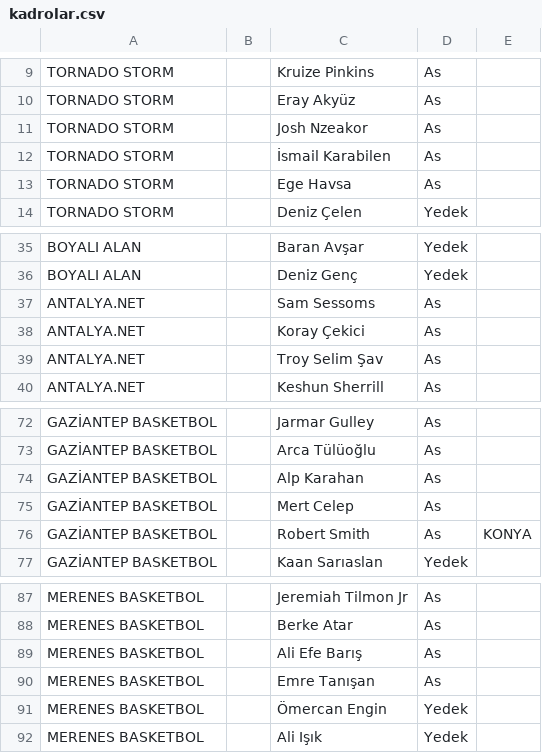
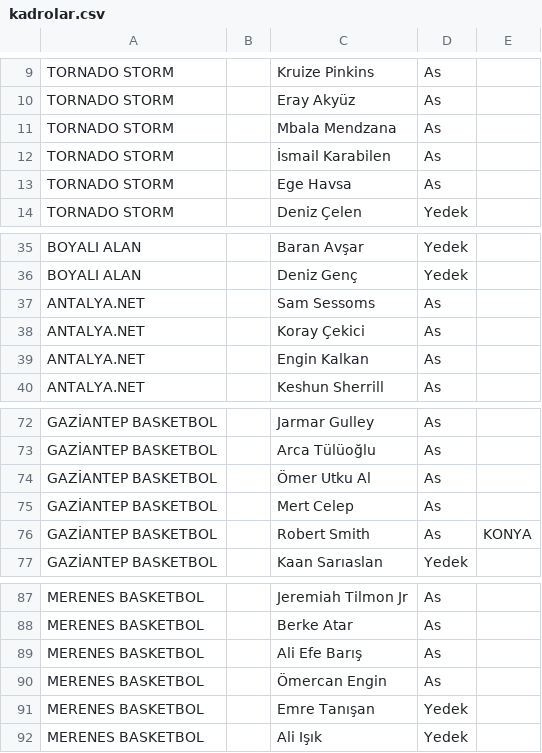
Before and after one commit to potaalti/tbl_fantezi_lig, a CSV file: kadrolar.csv, drawn as a sheet; only a part is shown, gaps mark what is left out.

```diff
--- a/kadrolar.csv
+++ b/kadrolar.csv
@@ -10,3 +10,3 @@ TORNADO STORM;;Kruize Pinkins;As;
 TORNADO STORM;;Eray Akyüz;As;
-TORNADO STORM;;Josh Nzeakor;As;
+TORNADO STORM;;Mbala Mendzana;As;
 TORNADO STORM;;İsmail Karabilen;As;
@@ -38,3 +38,3 @@ ANTALYA.NET;;Sam Sessoms;As;
 ANTALYA.NET;;Koray Çekici;As;
-ANTALYA.NET;;Troy Selim Şav;As;
+ANTALYA.NET;;Engin Kalkan;As;
 ANTALYA.NET;;Keshun Sherrill;As;
@@ -73,3 +73,3 @@ GAZİANTEP BASKETBOL;;Jarmar Gulley;As;
 GAZİANTEP BASKETBOL;;Arca Tülüoğlu;As;
-GAZİANTEP BASKETBOL;;Alp Karahan;As;
+GAZİANTEP BASKETBOL;;Ömer Utku Al;As;
 GAZİANTEP BASKETBOL;;Mert Celep;As;
@@ -89,4 +89,4 @@ MERENES BASKETBOL;;Berke Atar;As;
 MERENES BASKETBOL;;Ali Efe Barış;As;
-MERENES BASKETBOL;;Emre Tanışan;As;
-MERENES BASKETBOL;;Ömercan Engin;Yedek;
+MERENES BASKETBOL;;Ömercan Engin;As;
+MERENES BASKETBOL;;Emre Tanışan;Yedek;
 MERENES BASKETBOL;;Ali Işık;Yedek;
```
Also changed, not shown: 2 other files.
